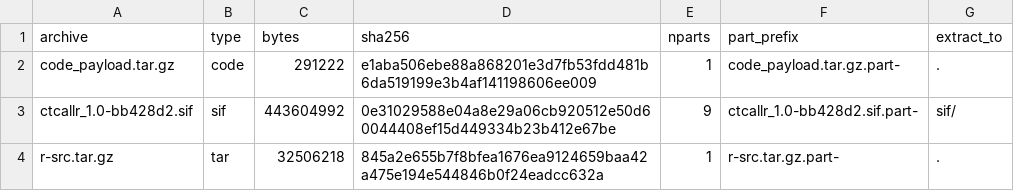
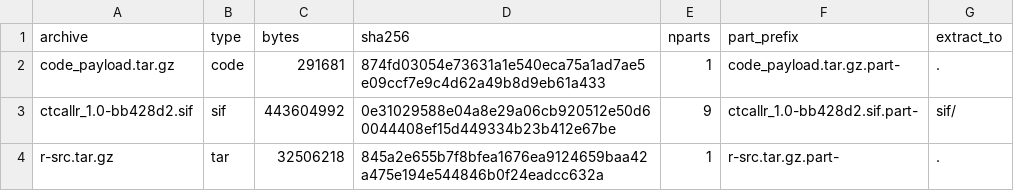
Before and after one commit to Tim-Yu/ctcallr-offline, a TSV file: manifests/v1.0/ARCHIVES.tsv, drawn as a sheet.

```diff
--- a/manifests/v1.0/ARCHIVES.tsv
+++ b/manifests/v1.0/ARCHIVES.tsv
@@ -1,3 +1,3 @@
 archive	type	bytes	sha256	nparts	part_prefix	extract_to
-code_payload.tar.gz	code	291222	e1aba506ebe88a868201e3d7fb53fdd481b6da519199e3b4af141198606ee009	1	code_payload.tar.gz.part-	.
+code_payload.tar.gz	code	291681	874fd03054e73631a1e540eca75a1ad7ae5e09ccf7e9c4d62a49b8d9eb61a433	1	code_payload.tar.gz.part-	.
 ctcallr_1.0-bb428d2.sif	sif	443604992	0e31029588e04a8e29a06cb920512e50d60044408ef15d449334b23b412e67be	9	ctcallr_1.0-bb428d2.sif.part-	sif/
```
Also changed, not shown: manifests/v1.0/MANIFEST.tsv, 7 other files.
